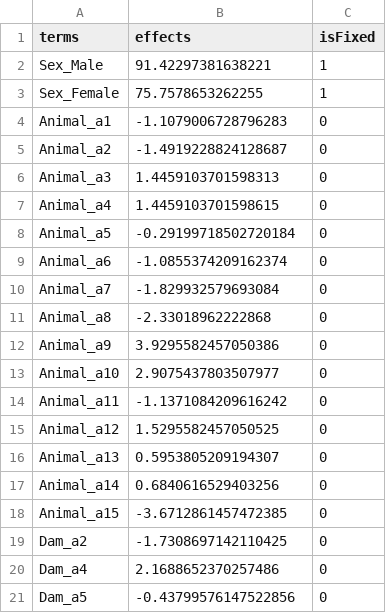
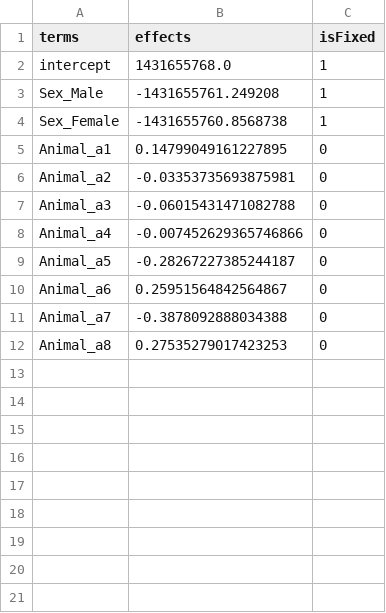
Before and after one commit to Poissonfish/LMMonBoard, a CSV file: myapp/out/jwas_sol.csv, drawn as a sheet.

```diff
--- a/myapp/out/jwas_sol.csv
+++ b/myapp/out/jwas_sol.csv
@@ -1,21 +1,12 @@
 terms,effects,isFixed
-Sex_Male,91.42297381638221,1
-Sex_Female,75.7578653262255,1
-Animal_a1,-1.1079006728796283,0
-Animal_a2,-1.4919228824128687,0
-Animal_a3,1.4459103701598313,0
-Animal_a4,1.4459103701598615,0
-Animal_a5,-0.29199718502720184,0
-Animal_a6,-1.0855374209162374,0
-Animal_a7,-1.829932579693084,0
-Animal_a8,-2.33018962222868,0
-Animal_a9,3.9295582457050386,0
-Animal_a10,2.9075437803507977,0
-Animal_a11,-1.1371084209616242,0
-Animal_a12,1.5295582457050525,0
-Animal_a13,0.5953805209194307,0
-Animal_a14,0.6840616529403256,0
-Animal_a15,-3.6712861457472385,0
-Dam_a2,-1.7308697142110425,0
-Dam_a4,2.1688652370257486,0
-Dam_a5,-0.43799576147522856,0
+intercept,1431655768.0,1
+Sex_Male,-1431655761.249208,1
+Sex_Female,-1431655760.8568738,1
+Animal_a1,0.14799049161227895,0
+Animal_a2,-0.03353735693875981,0
+Animal_a3,-0.06015431471082788,0
+Animal_a4,-0.007452629365746866,0
+Animal_a5,-0.28267227385244187,0
+Animal_a6,0.25951564842564867,0
+Animal_a7,-0.3878092888034388,0
+Animal_a8,0.27535279017423253,0
```
Also changed, not shown: myapp/out/jwas_A.csv, myapp/out/jwas_LHS.csv, 13 other files.
